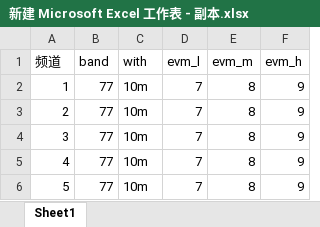
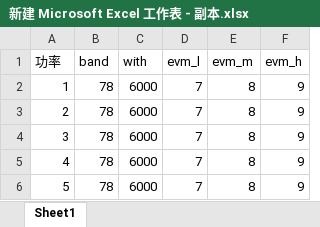
Before and after one commit to liushuangxi98/Note, an Excel workbook: 杂项/0/新建 Microsoft Excel 工作表 - 副本.xlsx, sheet Sheet1, drawn as a sheet; values as stored, in another font and other column widths than the file's, no borders; the diff names each change by its address in the sheet, - before the commit and + after, or states it on an @@ line.

```diff
--- a/杂项/0/新建 Microsoft Excel 工作表 - 副本.xlsx (sheet Sheet1)
+++ b/杂项/0/新建 Microsoft Excel 工作表 - 副本.xlsx (sheet Sheet1)
-A1: 频道
+A1: 功率
-B2:B6 (band): 77
+B2:B6 (band): 78
-C2:C6 (with): 10m
+C2:C6 (with): 6000
```
Also changed, not shown: 杂项/0/merged.xlsx, 杂项/0/新建 Microsoft Excel 工作表 - 副本 (2).xlsx, 6 other files.
